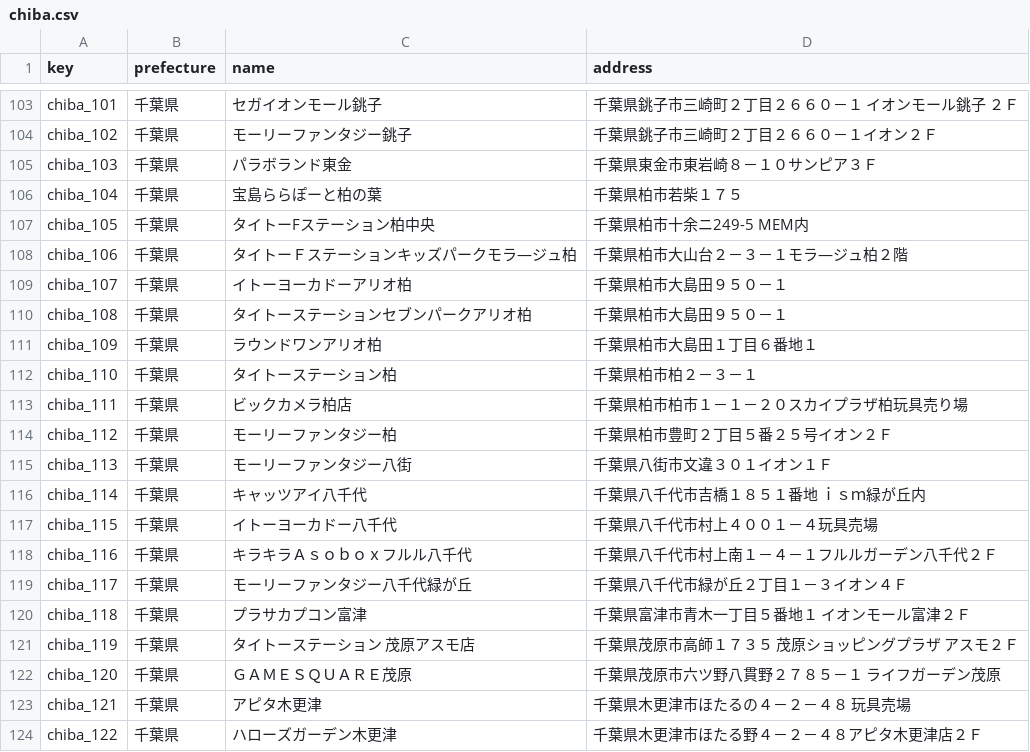
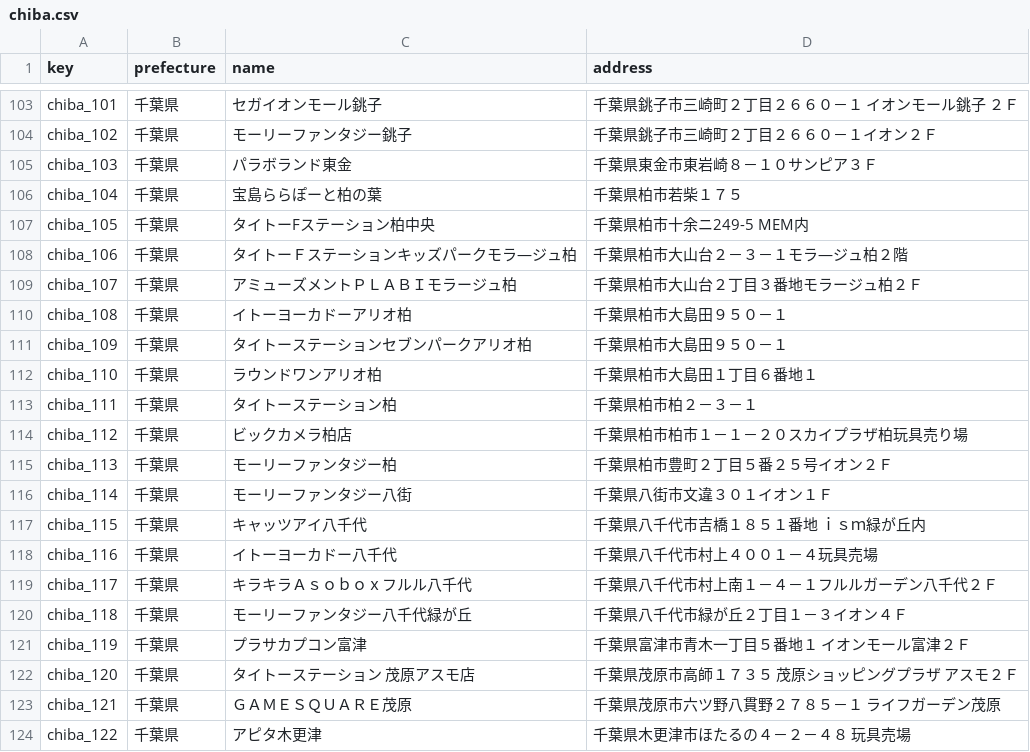
Before and after one commit to prickathon/prismdb, a CSV file: _data/shop/chiba.csv, drawn as a sheet; only a part is shown, gaps mark what is left out; the diff covers the shown part only.

```diff
--- a/_data/shop/chiba.csv
+++ b/_data/shop/chiba.csv
@@ -108,17 +108,17 @@ chiba_105,千葉県,タイトーFステーション柏中央,千葉県柏市十
 chiba_106,千葉県,タイトーＦステーションキッズパークモラ―ジュ柏,千葉県柏市大山台２－３－１モラ―ジュ柏２階
-chiba_107,千葉県,イトーヨーカドーアリオ柏,千葉県柏市大島田９５０－１
-chiba_108,千葉県,タイトーステーションセブンパークアリオ柏,千葉県柏市大島田９５０－１
-chiba_109,千葉県,ラウンドワンアリオ柏,千葉県柏市大島田１丁目６番地１
-chiba_110,千葉県,タイトーステーション柏,千葉県柏市柏２－３－１
-chiba_111,千葉県,ビックカメラ柏店,千葉県柏市柏市１－１－２０スカイプラザ柏玩具売り場
-chiba_112,千葉県,モーリーファンタジー柏,千葉県柏市豊町２丁目５番２５号イオン２Ｆ
-chiba_113,千葉県,モーリーファンタジー八街,千葉県八街市文違３０１イオン１Ｆ
-chiba_114,千葉県,キャッツアイ八千代,千葉県八千代市吉橋１８５１番地　ｉｓｍ緑が丘内
-chiba_115,千葉県,イトーヨーカドー八千代,千葉県八千代市村上４００１－４玩具売場
-chiba_116,千葉県,キラキラＡｓｏｂｏｘフルル八千代,千葉県八千代市村上南１－４－１フルルガーデン八千代２Ｆ
-chiba_117,千葉県,モーリーファンタジー八千代緑が丘,千葉県八千代市緑が丘２丁目１－３イオン４Ｆ
-chiba_118,千葉県,プラサカプコン富津,千葉県富津市青木一丁目５番地１　イオンモール富津２Ｆ
-chiba_119,千葉県,タイトーステーション　茂原アスモ店,千葉県茂原市高師１７３５　　茂原ショッピングプラザ　アスモ２Ｆ
-chiba_120,千葉県,ＧＡＭＥＳＱＵＡＲＥ茂原,千葉県茂原市六ツ野八貫野２７８５－１　ライフガーデン茂原
-chiba_121,千葉県,アピタ木更津,千葉県木更津市ほたるの４－２－４８　玩具売場
-chiba_122,千葉県,ハローズガーデン木更津,千葉県木更津市ほたる野４－２－４８アピタ木更津店２Ｆ
+chiba_107,千葉県,アミューズメントＰＬＡＢＩモラージュ柏,千葉県柏市大山台２丁目３番地モラージュ柏２Ｆ
+chiba_108,千葉県,イトーヨーカドーアリオ柏,千葉県柏市大島田９５０－１
+chiba_109,千葉県,タイトーステーションセブンパークアリオ柏,千葉県柏市大島田９５０－１
+chiba_110,千葉県,ラウンドワンアリオ柏,千葉県柏市大島田１丁目６番地１
+chiba_111,千葉県,タイトーステーション柏,千葉県柏市柏２－３－１
+chiba_112,千葉県,ビックカメラ柏店,千葉県柏市柏市１－１－２０スカイプラザ柏玩具売り場
+chiba_113,千葉県,モーリーファンタジー柏,千葉県柏市豊町２丁目５番２５号イオン２Ｆ
+chiba_114,千葉県,モーリーファンタジー八街,千葉県八街市文違３０１イオン１Ｆ
+chiba_115,千葉県,キャッツアイ八千代,千葉県八千代市吉橋１８５１番地　ｉｓｍ緑が丘内
+chiba_116,千葉県,イトーヨーカドー八千代,千葉県八千代市村上４００１－４玩具売場
+chiba_117,千葉県,キラキラＡｓｏｂｏｘフルル八千代,千葉県八千代市村上南１－４－１フルルガーデン八千代２Ｆ
+chiba_118,千葉県,モーリーファンタジー八千代緑が丘,千葉県八千代市緑が丘２丁目１－３イオン４Ｆ
+chiba_119,千葉県,プラサカプコン富津,千葉県富津市青木一丁目５番地１　イオンモール富津２Ｆ
+chiba_120,千葉県,タイトーステーション　茂原アスモ店,千葉県茂原市高師１７３５　　茂原ショッピングプラザ　アスモ２Ｆ
+chiba_121,千葉県,ＧＡＭＥＳＱＵＡＲＥ茂原,千葉県茂原市六ツ野八貫野２７８５－１　ライフガーデン茂原
+chiba_122,千葉県,アピタ木更津,千葉県木更津市ほたるの４－２－４８　玩具売場
```
Also changed, not shown: 1 added row and 18 edited cells elsewhere in this file, _data/shop/fukuoka.csv, _data/shop/gifu.csv, 16 other files.
